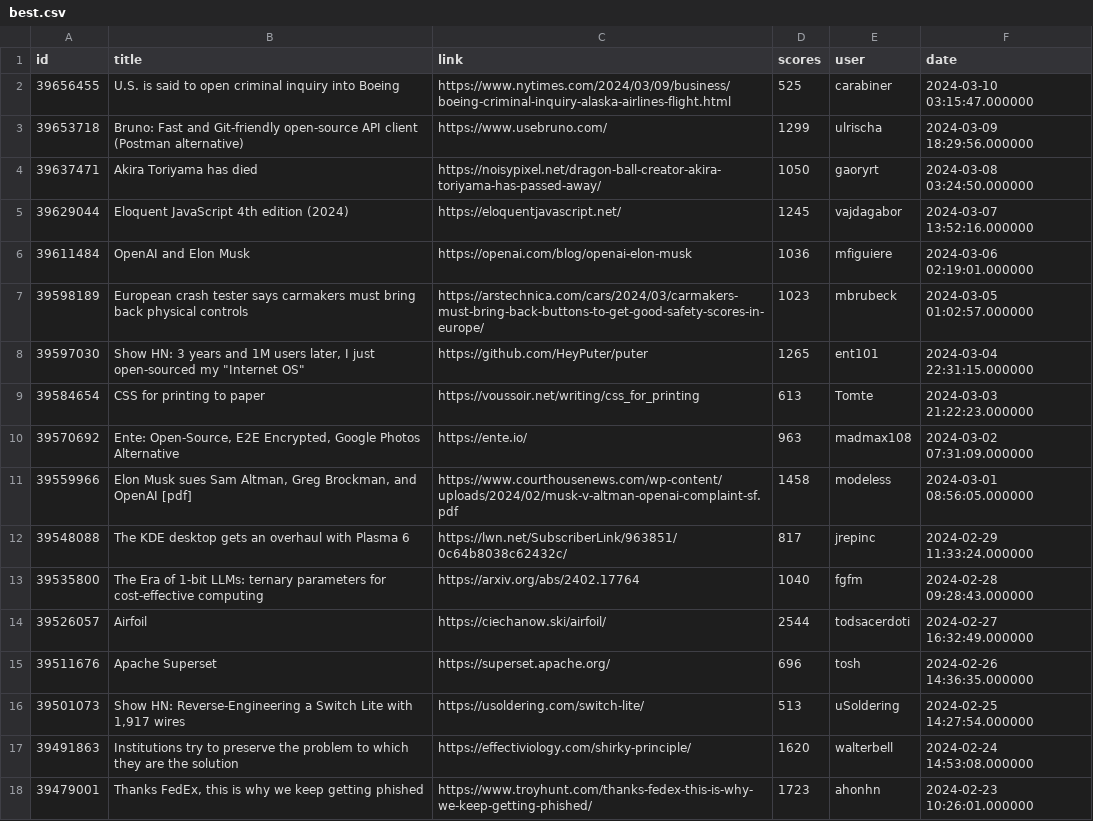
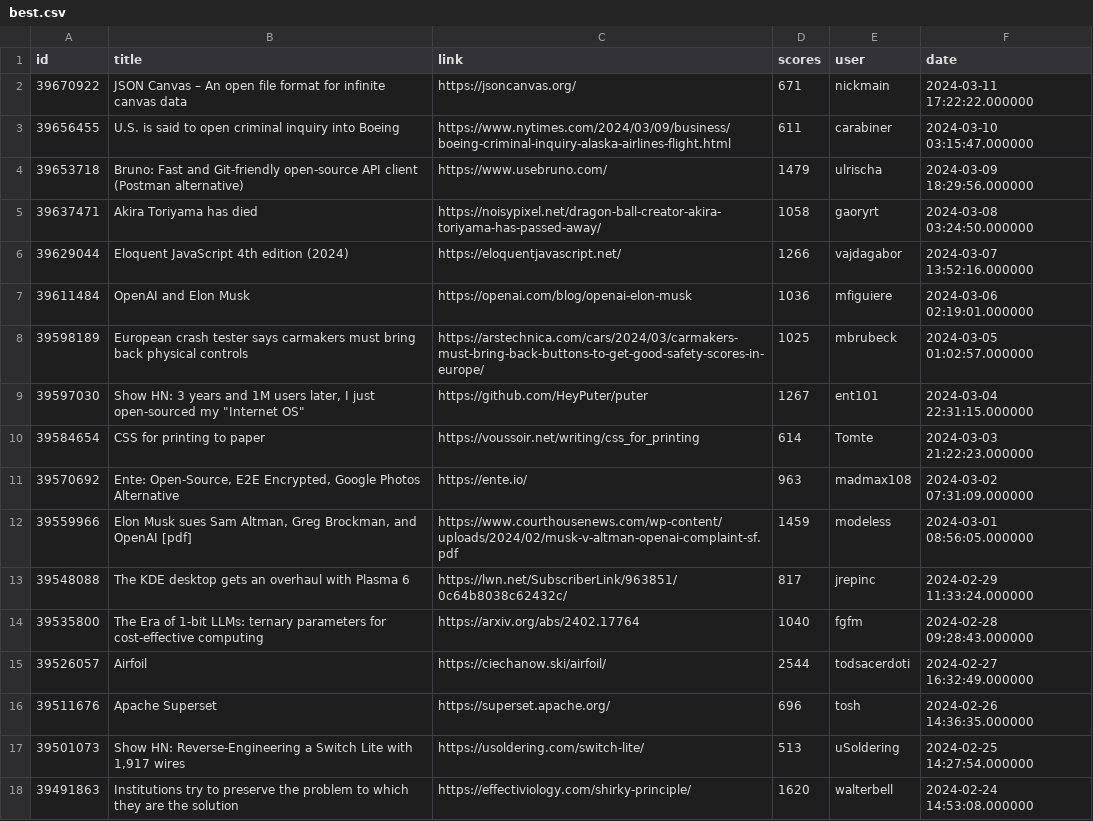
Before and after one commit to bodaso/hacker-news-headlines, a CSV file: data/best.csv, drawn as a sheet; only a part is shown; the shorter side is filled out with more unchanged rows.

```diff
--- a/data/best.csv
+++ b/data/best.csv
@@ -1,12 +1,13 @@
 id,title,link,scores,user,date
-39656455,U.S. is said to open criminal inquiry into Boeing,https://www.nytimes.com/2024/03/09/business/boeing-criminal-inquiry-alaska-airlines-flight.html,525,carabiner,2024-03-10 03:15:47.000000
-39653718,Bruno: Fast and Git-friendly open-source API client (Postman alternative),https://www.usebruno.com/,1299,ulrischa,2024-03-09 18:29:56.000000
-39637471,Akira Toriyama has died,https://noisypixel.net/dragon-ball-creator-akira-toriyama-has-passed-away/,1050,gaoryrt,2024-03-08 03:24:50.000000
-39629044,Eloquent JavaScript 4th edition (2024),https://eloquentjavascript.net/,1245,vajdagabor,2024-03-07 13:52:16.000000
+39670922,JSON Canvas – An open file format for infinite canvas data,https://jsoncanvas.org/,671,nickmain,2024-03-11 17:22:22.000000
+39656455,U.S. is said to open criminal inquiry into Boeing,https://www.nytimes.com/2024/03/09/business/boeing-criminal-inquiry-alaska-airlines-flight.html,611,carabiner,2024-03-10 03:15:47.000000
+39653718,Bruno: Fast and Git-friendly open-source API client (Postman alternative),https://www.usebruno.com/,1479,ulrischa,2024-03-09 18:29:56.000000
+39637471,Akira Toriyama has died,https://noisypixel.net/dragon-ball-creator-akira-toriyama-has-passed-away/,1058,gaoryrt,2024-03-08 03:24:50.000000
+39629044,Eloquent JavaScript 4th edition (2024),https://eloquentjavascript.net/,1266,vajdagabor,2024-03-07 13:52:16.000000
 39611484,OpenAI and Elon Musk,https://openai.com/blog/openai-elon-musk,1036,mfiguiere,2024-03-06 02:19:01.000000
-39598189,European crash tester says carmakers must bring back physical controls,https://arstechnica.com/cars/2024/03/carmakers-must-bring-back-buttons-to-get-good-safety-scores-in-europe/,1023,mbrubeck,2024-03-05 01:02:57.000000
-39597030,"Show HN: 3 years and 1M users later, I just open-sourced my ""Internet OS""",https://github.com/HeyPuter/puter,1265,ent101,2024-03-04 22:31:15.000000
-39584654,CSS for printing to paper,https://voussoir.net/writing/css_for_printing,613,Tomte,2024-03-03 21:22:23.000000
+39598189,European crash tester says carmakers must bring back physical controls,https://arstechnica.com/cars/2024/03/carmakers-must-bring-back-buttons-to-get-good-safety-scores-in-europe/,1025,mbrubeck,2024-03-05 01:02:57.000000
+39597030,"Show HN: 3 years and 1M users later, I just open-sourced my ""Internet OS""",https://github.com/HeyPuter/puter,1267,ent101,2024-03-04 22:31:15.000000
+39584654,CSS for printing to paper,https://voussoir.net/writing/css_for_printing,614,Tomte,2024-03-03 21:22:23.000000
 39570692,"Ente: Open-Source, E2E Encrypted, Google Photos Alternative",https://ente.io/,963,madmax108,2024-03-02 07:31:09.000000
-39559966,"Elon Musk sues Sam Altman, Greg Brockman, and OpenAI [pdf]",https://www.courthousenews.com/wp-content/uploads/2024/02/musk-v-altman-openai-complaint-sf.pdf,1458,modeless,2024-03-01 08:56:05.000000
+39559966,"Elon Musk sues Sam Altman, Greg Brockman, and OpenAI [pdf]",https://www.courthousenews.com/wp-content/uploads/2024/02/musk-v-altman-openai-complaint-sf.pdf,1459,modeless,2024-03-01 08:56:05.000000
 39548088,The KDE desktop gets an overhaul with Plasma 6,https://lwn.net/SubscriberLink/963851/0c64b8038c62432c/,817,jrepinc,2024-02-29 11:33:24.000000
```
Also changed, not shown: data/yt.csv, 3 other files.
